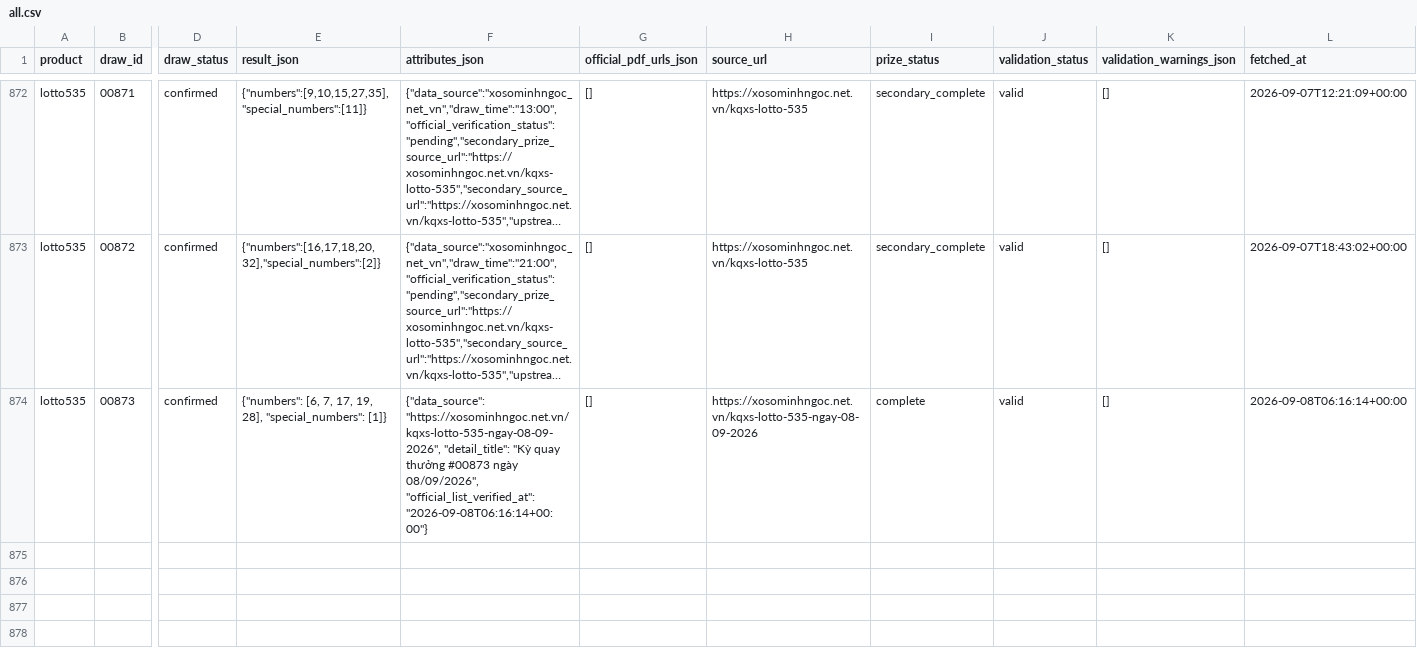
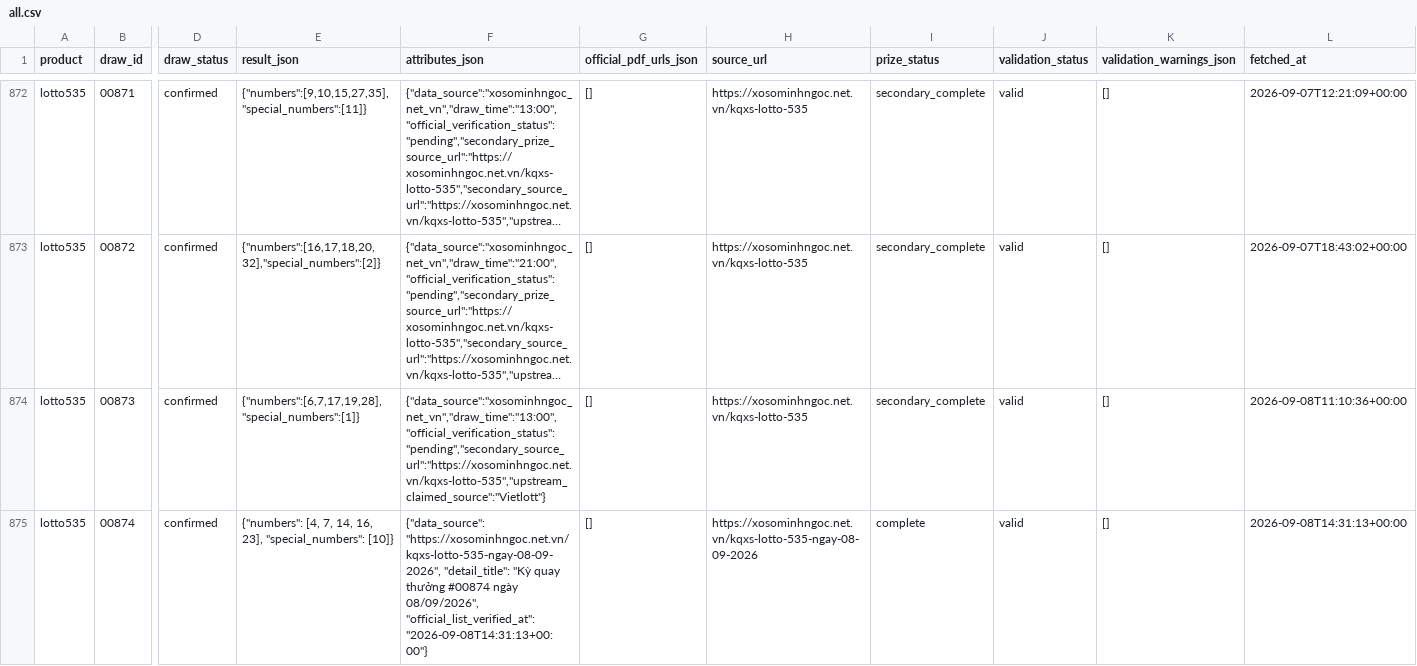
Before and after one commit to thuantn005/lotto-scan, a CSV file: data/all.csv, drawn as a sheet; only a part is shown, gaps mark what is left out; long unchanged cells end in …; rows hold the shown columns only; the diff names each change by its address in the sheet, - before the commit and + after, or states it on an @@ line.

```diff
--- a/data/all.csv
+++ b/data/all.csv
-E874 (result_json): {"numbers": [6, 7, 17, 19, 28], "special_numbers": [1]}
+E874 (result_json): {"numbers":[6,7,17,19,28],"special_numbers":[1]}
-F874 (attributes_json): {"data_source": "https://xosominhngoc.net.vn/kqxs-lotto-535-ngay-08-09-2026", "detail_title": "Kỳ quay thưởng #00873 ngày 08/09/2026", "official_list_verified_at": "2026-09-08T06:16:14+00:00"}
+F874 (attributes_json): {"data_source":"xosominhngoc_net_vn","draw_time":"13:00","official_verification_status":"pending","secondary_source_url":"https://xosominhngoc.net.vn/kqxs-lotto-535","upstream_claimed_source":"Vietlott"}
-H874 (source_url): https://xosominhngoc.net.vn/kqxs-lotto-535-ngay-08-09-2026
+H874 (source_url): https://xosominhngoc.net.vn/kqxs-lotto-535
-I874 (prize_status): complete
+I874 (prize_status): secondary_complete
-L874 (fetched_at): 2026-09-08T06:16:14+00:00
+L874 (fetched_at): 2026-09-08T11:10:36+00:00
+row 875: lotto535 | 00874 | confirmed | {"numbers": [4, 7, 14, 16, 23], "special_numbers": [10]} | {"data_source": "https://xosominhngoc.net.vn/kqxs-lotto-535-ngay-08-09-2026", "detail_title": "Kỳ quay thưởng #00874 ngày 08/09/2026", "official_list_verified_at": "2026-09-08T14:31:13+00:00"} | [] | https://xosominhngoc.net.vn/kqxs-lotto-535-ngay-08-09-2026 | complete | valid | [] | 2026-09-08T14:31:13+00:00
```
Also changed, not shown: 2 other files.
